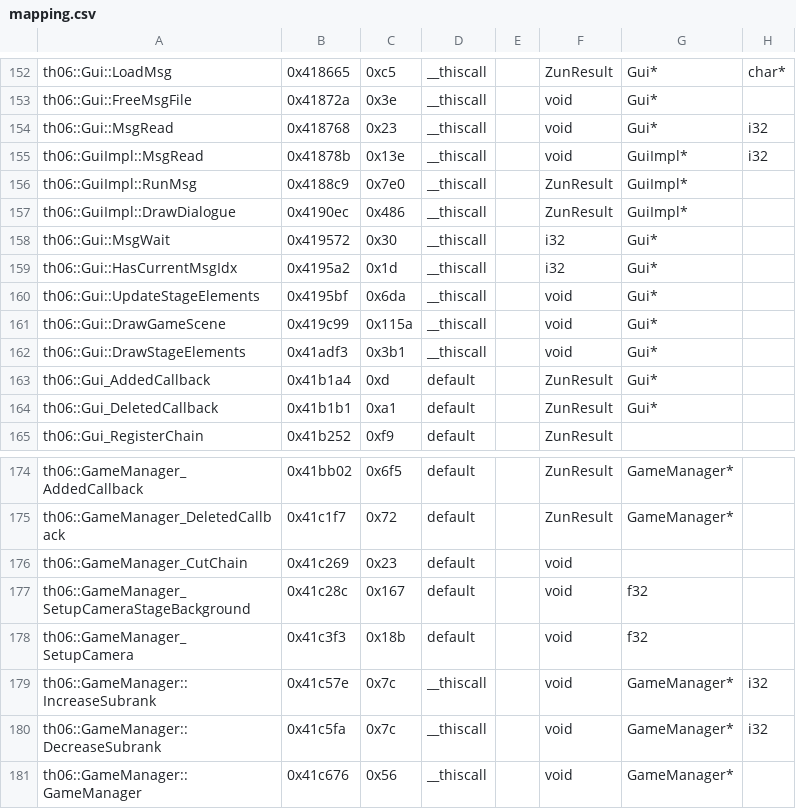
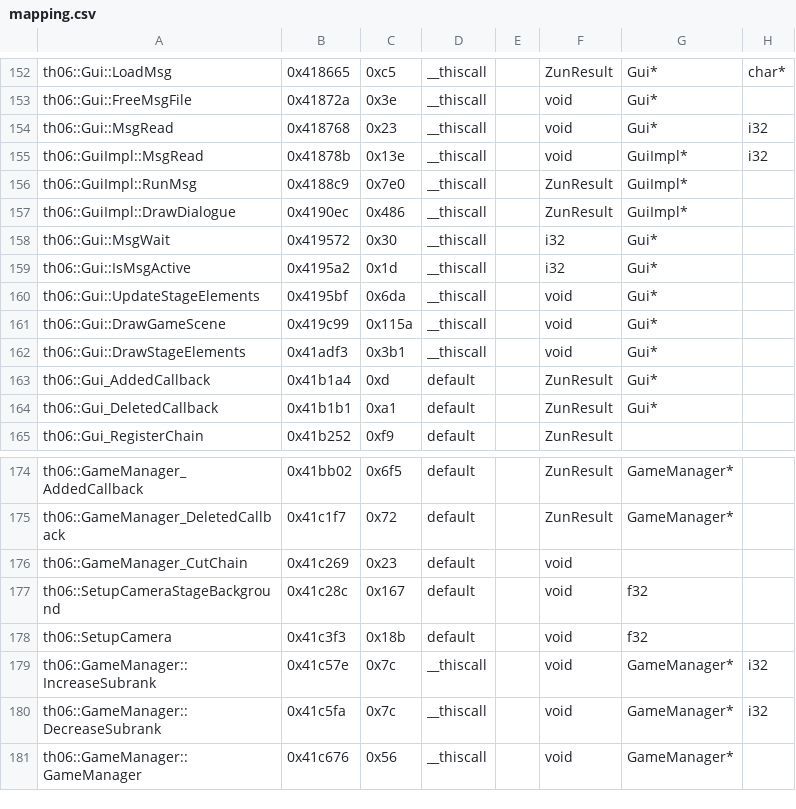
Before and after one commit to roblabla/th06, a CSV file: config/mapping.csv, drawn as a sheet; only a part is shown, gaps mark what is left out; the diff names each change by its address in the sheet, - before the commit and + after, or states it on an @@ line.

```diff
--- a/config/mapping.csv
+++ b/config/mapping.csv
-A159: th06::Gui::HasCurrentMsgIdx
+A159: th06::Gui::IsMsgActive
-A177: th06::GameManager_SetupCameraStageBackground
+A177: th06::SetupCameraStageBackground
-A178: th06::GameManager_SetupCamera
+A178: th06::SetupCamera
```
Also changed, not shown: config/implemented.csv, config/reccmp-functions-013a.csv, 27 other files.
